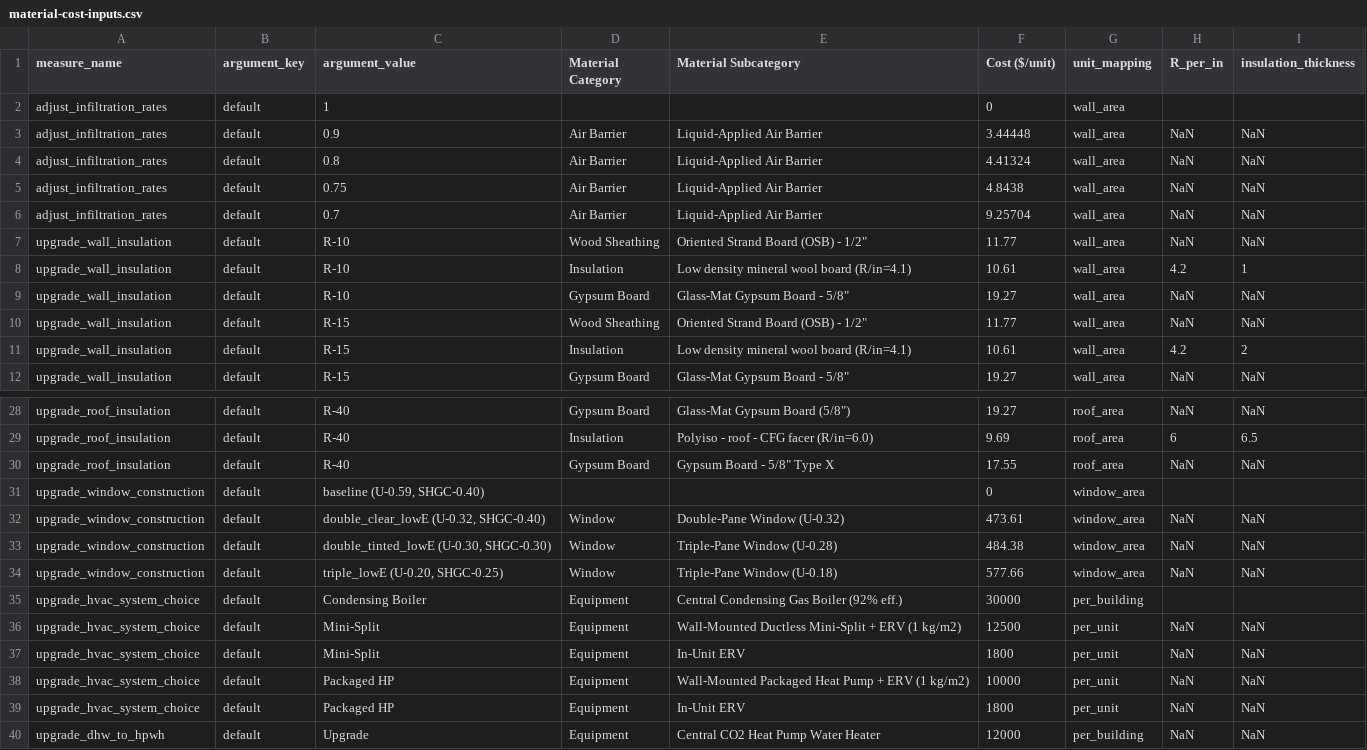
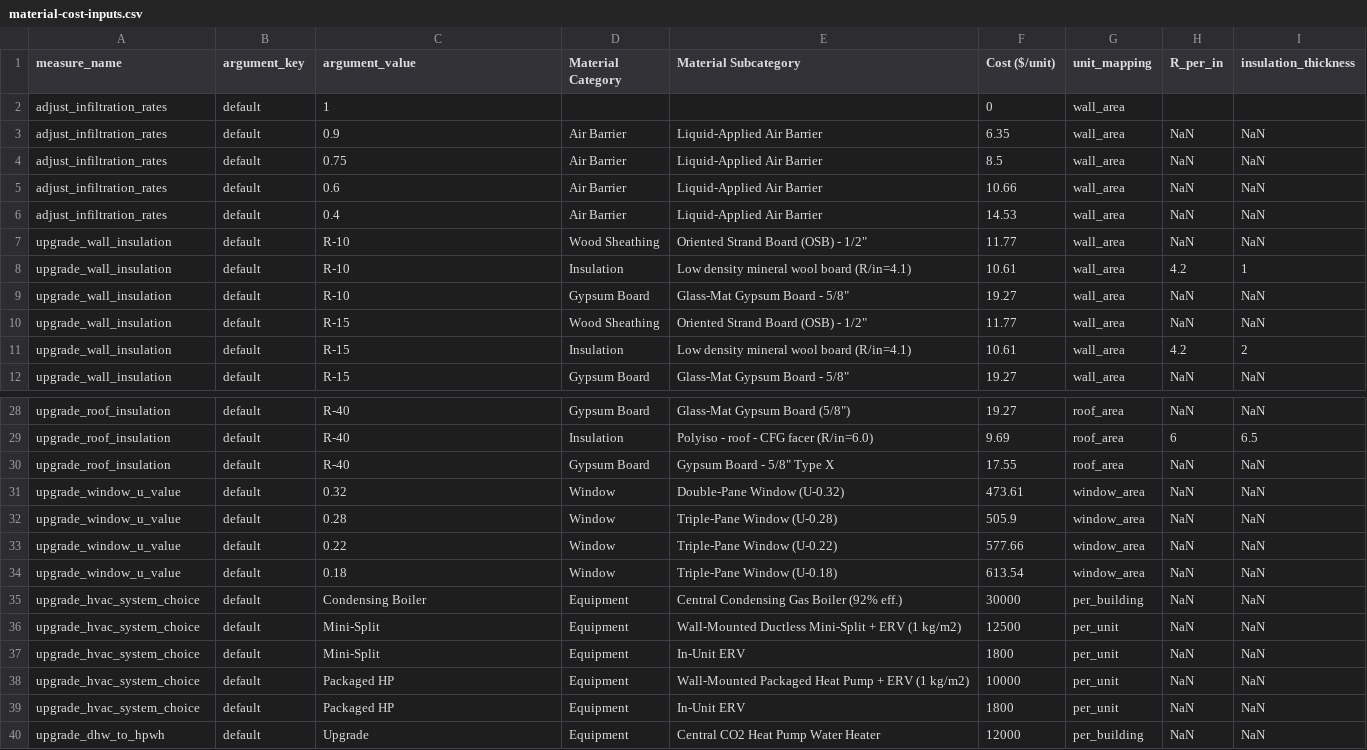
Before and after one commit to robert-f-donohue/praevion-dev, a CSV file: 4-input_data/material-cost-inputs.csv, drawn as a sheet; only a part is shown, gaps mark what is left out.

Commit message:
added utility cost metric

```diff
--- a/4-input_data/material-cost-inputs.csv
+++ b/4-input_data/material-cost-inputs.csv
@@ -2,6 +2,6 @@ measure_name,argument_key,argument_value,Material Category,Material Subcategory,
 adjust_infiltration_rates,default,1,,,0,wall_area,,
-adjust_infiltration_rates,default,0.9,Air Barrier,Liquid-Applied Air Barrier,3.44448,wall_area,NaN,NaN
-adjust_infiltration_rates,default,0.8,Air Barrier,Liquid-Applied Air Barrier,4.41324,wall_area,NaN,NaN
-adjust_infiltration_rates,default,0.75,Air Barrier,Liquid-Applied Air Barrier,4.8438,wall_area,NaN,NaN
-adjust_infiltration_rates,default,0.7,Air Barrier,Liquid-Applied Air Barrier,9.25704,wall_area,NaN,NaN
+adjust_infiltration_rates,default,0.9,Air Barrier,Liquid-Applied Air Barrier,6.35,wall_area,NaN,NaN
+adjust_infiltration_rates,default,0.75,Air Barrier,Liquid-Applied Air Barrier,8.5,wall_area,NaN,NaN
+adjust_infiltration_rates,default,0.6,Air Barrier,Liquid-Applied Air Barrier,10.66,wall_area,NaN,NaN
+adjust_infiltration_rates,default,0.4,Air Barrier,Liquid-Applied Air Barrier,14.53,wall_area,NaN,NaN
 upgrade_wall_insulation,default,R-10,Wood Sheathing,"Oriented Strand Board (OSB) - 1/2""",11.77,wall_area,NaN,NaN
@@ -30,7 +30,7 @@ upgrade_roof_insulation,default,R-40,Insulation,Polyiso - roof - CFG facer (R/in
 upgrade_roof_insulation,default,R-40,Gypsum Board,"Gypsum Board - 5/8"" Type X",17.55,roof_area,NaN,NaN
-upgrade_window_construction,default,"baseline (U-0.59, SHGC-0.40)",,,0,window_area,,
-upgrade_window_construction,default,"double_clear_lowE (U-0.32, SHGC-0.40)",Window,Double-Pane Window (U-0.32),473.61,window_area,NaN,NaN
-upgrade_window_construction,default,"double_tinted_lowE (U-0.30, SHGC-0.30)",Window,Triple-Pane Window (U-0.28),484.38,window_area,NaN,NaN
-upgrade_window_construction,default,"triple_lowE (U-0.20, SHGC-0.25)",Window,Triple-Pane Window (U-0.18),577.66,window_area,NaN,NaN
-upgrade_hvac_system_choice,default,Condensing Boiler,Equipment,Central Condensing Gas Boiler (92% eff.),30000,per_building,,
+upgrade_window_u_value,default,0.32,Window,Double-Pane Window (U-0.32),473.61,window_area,NaN,NaN
+upgrade_window_u_value,default,0.28,Window,Triple-Pane Window (U-0.28),505.9,window_area,NaN,NaN
+upgrade_window_u_value,default,0.22,Window,Triple-Pane Window (U-0.22),577.66,window_area,NaN,NaN
+upgrade_window_u_value,default,0.18,Window,Triple-Pane Window (U-0.18),613.54,window_area,NaN,NaN
+upgrade_hvac_system_choice,default,Condensing Boiler,Equipment,Central Condensing Gas Boiler (92% eff.),30000,per_building,NaN,NaN
 upgrade_hvac_system_choice,default,Mini-Split,Equipment,Wall-Mounted Ductless Mini-Split + ERV (1 kg/m2),12500,per_unit,NaN,NaN
```
Also changed, not shown: 4-input_data/embodied-carbon-inputs.csv, 12 other files.
